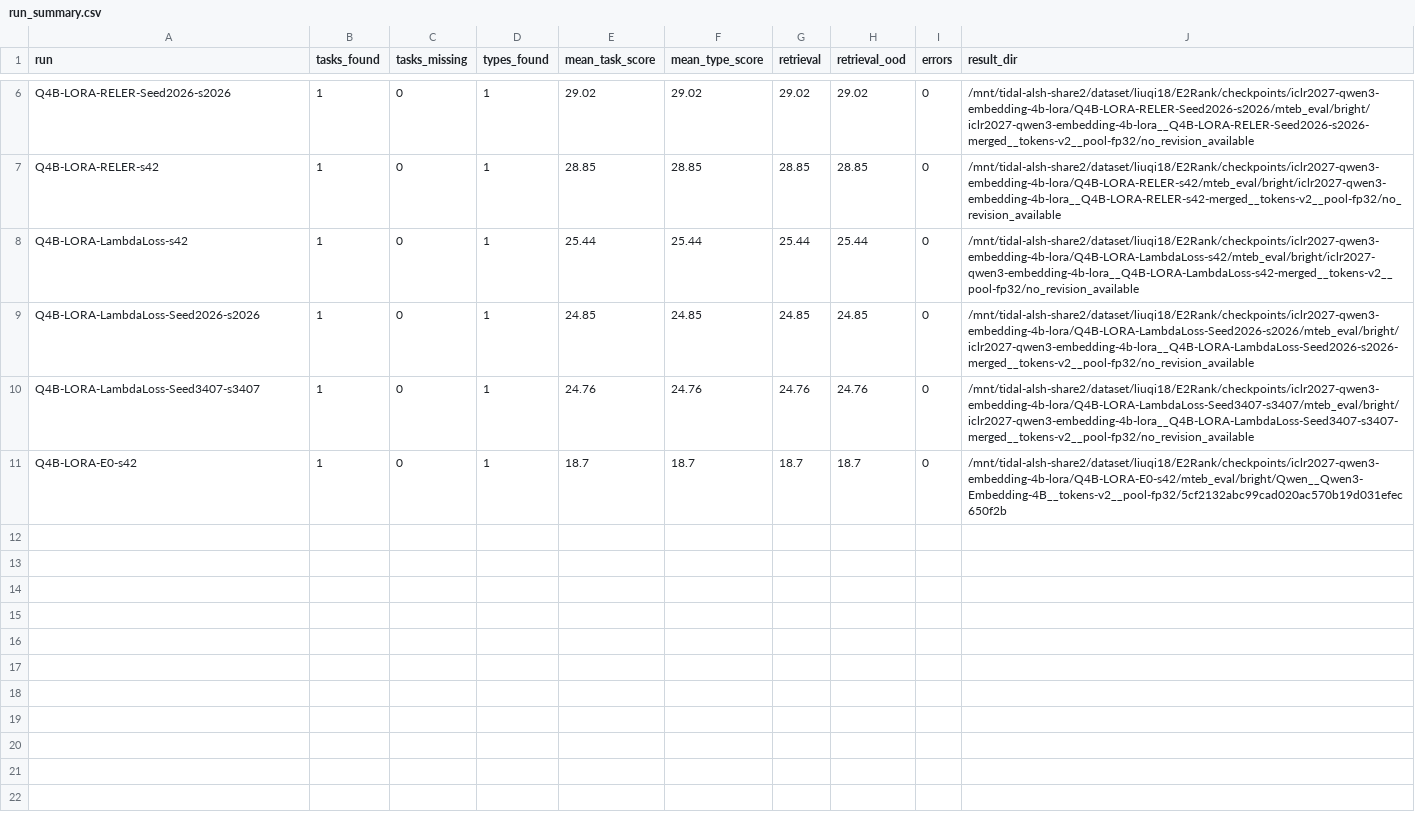
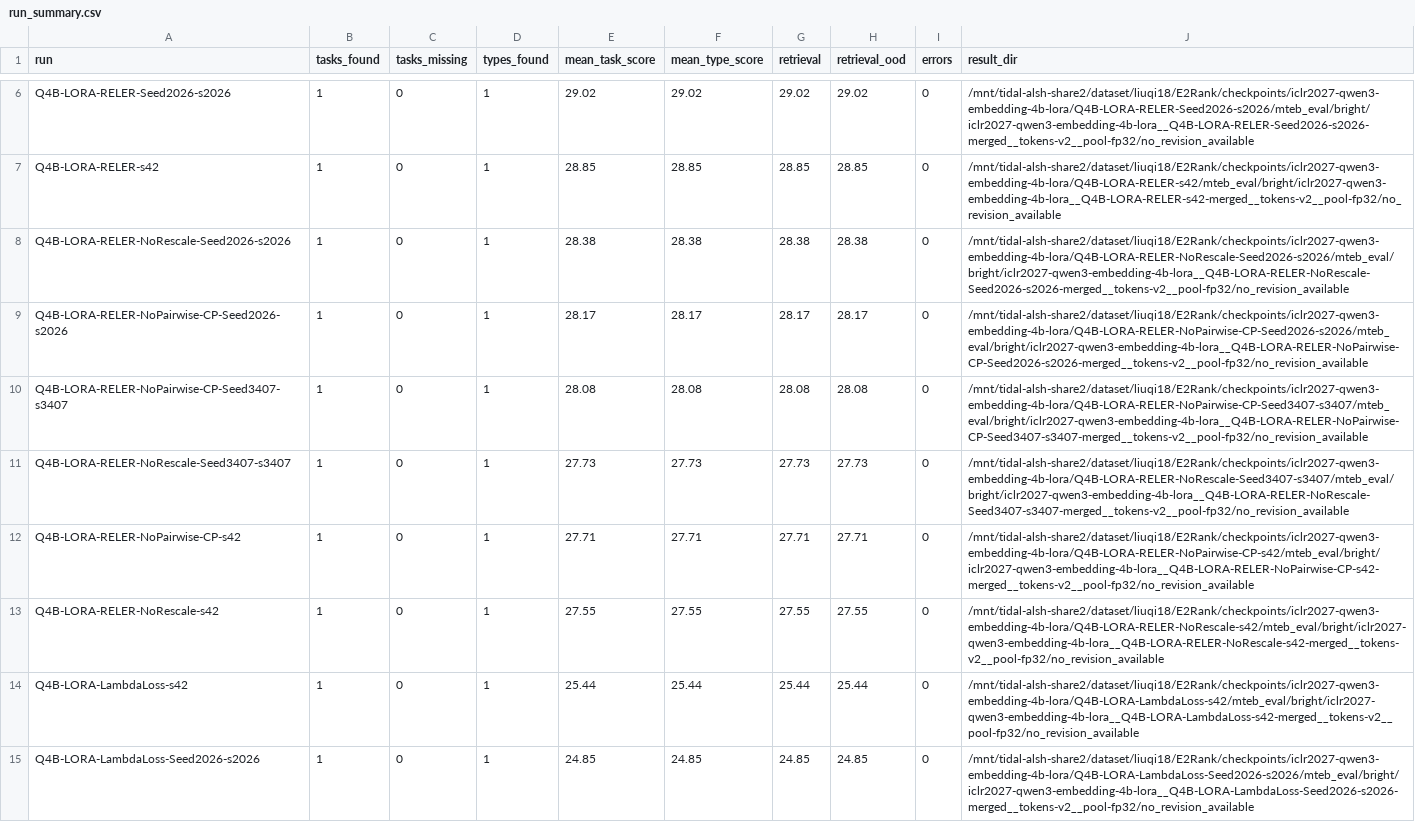
Before and after one commit to liuqi6777/E2Rank, a CSV file: paper/_summary/g1_r2_bright_4b/run_summary.csv, drawn as a sheet; only a part is shown, gaps mark what is left out; the shorter side is filled out with more unchanged rows; the diff covers the shown part only; the diff names each change by its address in the sheet, - before the commit and + after, or states it on an @@ line.

Commit message:
update results

```diff
--- a/paper/_summary/g1_r2_bright_4b/run_summary.csv
+++ b/paper/_summary/g1_r2_bright_4b/run_summary.csv
+row 8: Q4B-LORA-RELER-NoRescale-Seed2026-s2026 | 1 | 0 | 1 | 28.38 | 28.38 | 28.38 | 28.38 | 0 | /mnt/tidal-alsh-share2/dataset/liuqi18/E2Rank/checkpoints/iclr2027-qwen3-embedding-4b-lora/Q4B-LORA-RELER-NoRescale-Seed2026-s2026/mteb_eval/bright/iclr2027-qwen3-embedding-4b-lora__Q4B-LORA-RELER-NoRescale-Seed2026-s2026-merged__tokens-v2__pool-fp32/no_revision_available
+row 9: Q4B-LORA-RELER-NoPairwise-CP-Seed2026-s2026 | 1 | 0 | 1 | 28.17 | 28.17 | 28.17 | 28.17 | 0 | /mnt/tidal-alsh-share2/dataset/liuqi18/E2Rank/checkpoints/iclr2027-qwen3-embedding-4b-lora/Q4B-LORA-RELER-NoPairwise-CP-Seed2026-s2026/mteb_eval/bright/iclr2027-qwen3-embedding-4b-lora__Q4B-LORA-RELER-NoPairwise-CP-Seed2026-s2026-merged__tokens-v2__pool-fp32/no_revision_available
+row 10: Q4B-LORA-RELER-NoPairwise-CP-Seed3407-s3407 | 1 | 0 | 1 | 28.08 | 28.08 | 28.08 | 28.08 | 0 | /mnt/tidal-alsh-share2/dataset/liuqi18/E2Rank/checkpoints/iclr2027-qwen3-embedding-4b-lora/Q4B-LORA-RELER-NoPairwise-CP-Seed3407-s3407/mteb_eval/bright/iclr2027-qwen3-embedding-4b-lora__Q4B-LORA-RELER-NoPairwise-CP-Seed3407-s3407-merged__tokens-v2__pool-fp32/no_revision_available
+row 11: Q4B-LORA-RELER-NoRescale-Seed3407-s3407 | 1 | 0 | 1 | 27.73 | 27.73 | 27.73 | 27.73 | 0 | /mnt/tidal-alsh-share2/dataset/liuqi18/E2Rank/checkpoints/iclr2027-qwen3-embedding-4b-lora/Q4B-LORA-RELER-NoRescale-Seed3407-s3407/mteb_eval/bright/iclr2027-qwen3-embedding-4b-lora__Q4B-LORA-RELER-NoRescale-Seed3407-s3407-merged__tokens-v2__pool-fp32/no_revision_available
+row 12: Q4B-LORA-RELER-NoPairwise-CP-s42 | 1 | 0 | 1 | 27.71 | 27.71 | 27.71 | 27.71 | 0 | /mnt/tidal-alsh-share2/dataset/liuqi18/E2Rank/checkpoints/iclr2027-qwen3-embedding-4b-lora/Q4B-LORA-RELER-NoPairwise-CP-s42/mteb_eval/bright/iclr2027-qwen3-embedding-4b-lora__Q4B-LORA-RELER-NoPairwise-CP-s42-merged__tokens-v2__pool-fp32/no_revision_available
+row 13: Q4B-LORA-RELER-NoRescale-s42 | 1 | 0 | 1 | 27.55 | 27.55 | 27.55 | 27.55 | 0 | /mnt/tidal-alsh-share2/dataset/liuqi18/E2Rank/checkpoints/iclr2027-qwen3-embedding-4b-lora/Q4B-LORA-RELER-NoRescale-s42/mteb_eval/bright/iclr2027-qwen3-embedding-4b-lora__Q4B-LORA-RELER-NoRescale-s42-merged__tokens-v2__pool-fp32/no_revision_available
```
Also changed, not shown: 3 added rows elsewhere in this file, 1 other file.
